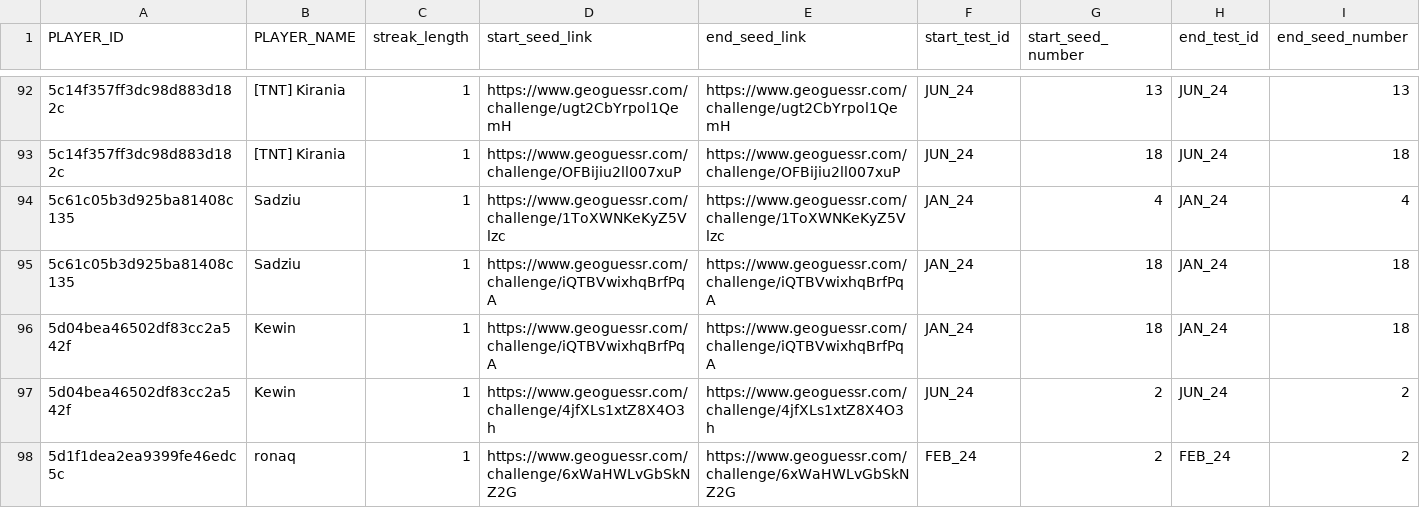
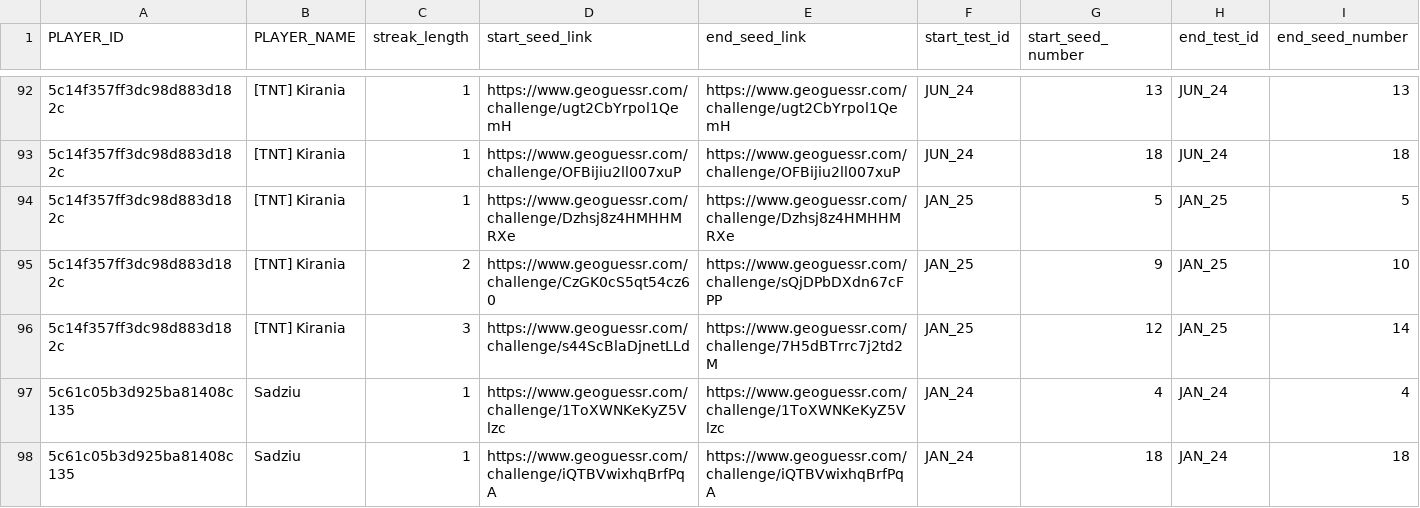
Before and after one commit to ccmdi/geoguessr-accuracy-tests, a CSV file: static/csv/views/PLAYER_HEDGE_NM.csv, drawn as a sheet; only a part is shown, gaps mark what is left out; the shorter side is filled out with more unchanged rows; the diff names each change by its address in the sheet, - before the commit and + after, or states it on an @@ line.

```diff
--- a/static/csv/views/PLAYER_HEDGE_NM.csv
+++ b/static/csv/views/PLAYER_HEDGE_NM.csv
+row 94: 5c14f357ff3dc98d883d182c | [TNT] Kirania | 1 | https://www.geoguessr.com/challenge/Dzhsj8z4HMHHMRXe | https://www.geoguessr.com/challenge/Dzhsj8z4HMHHMRXe | JAN_25 | 5 | JAN_25 | 5
+row 95: 5c14f357ff3dc98d883d182c | [TNT] Kirania | 2 | https://www.geoguessr.com/challenge/CzGK0cS5qt54cz60 | https://www.geoguessr.com/challenge/sQjDPbDXdn67cFPP | JAN_25 | 9 | JAN_25 | 10
+row 96: 5c14f357ff3dc98d883d182c | [TNT] Kirania | 3 | https://www.geoguessr.com/challenge/s44ScBlaDjnetLLd | https://www.geoguessr.com/challenge/7H5dBTrrc7j2td2M | JAN_25 | 12 | JAN_25 | 14
```
Also changed, not shown: static/csv/tables/GAMES.csv, static/csv/views/PLAYER_CARD.csv, 16 other files.
